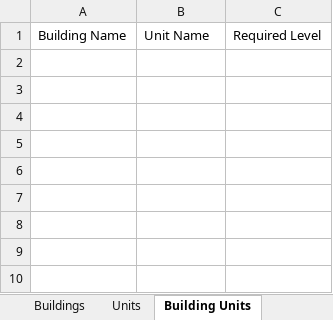
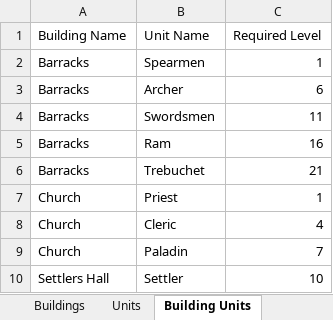
Before and after one commit to AdamKyle/flare, an Excel workbook: resources/data-imports/kingdoms.xlsx, sheet Building Units, drawn as a sheet; values as stored, in another font and other column widths than the file's, no borders; the diff names each change by its address in the sheet, - before the commit and + after, or states it on an @@ line.

```diff
--- a/resources/data-imports/kingdoms.xlsx (sheet Building Units)
+++ b/resources/data-imports/kingdoms.xlsx (sheet Building Units)
+row 2: Barracks | Spearmen | 1
+row 3: Barracks | Archer | 6
+row 4: Barracks | Swordsmen | 11
+row 5: Barracks | Ram | 16
+row 6: Barracks | Trebuchet | 21
+row 7: Church | Priest | 1
+row 8: Church | Cleric | 4
+row 9: Church | Paladin | 7
+row 10: Settlers Hall | Settler | 10
```
Also changed, not shown: sheet Buildings, sheet Units, resources/data-imports/affixes.xlsx, 3 other files.
